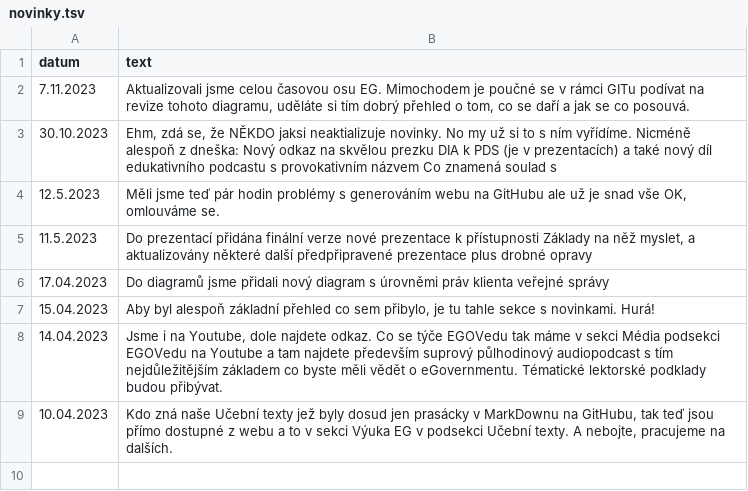
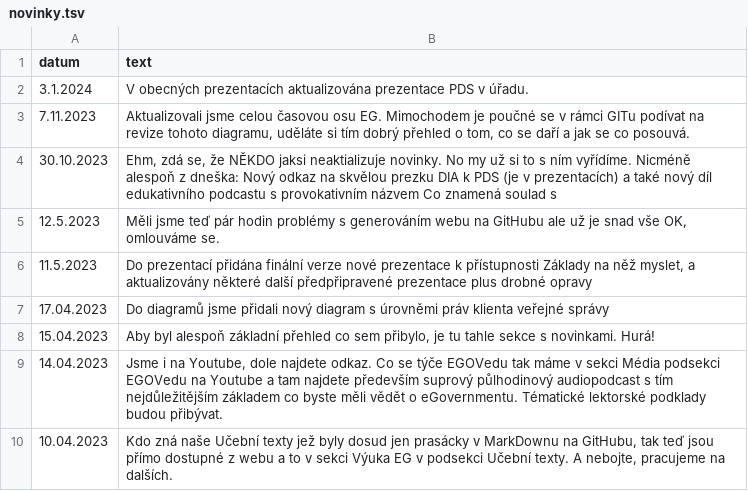
Before and after one commit to egdilna/egovedu, a TSV file: _data/novinky.tsv, drawn as a sheet; the diff names each change by its address in the sheet, - before the commit and + after, or states it on an @@ line.

Commit message:
aktualizace prezentace PDS v úřadu

```diff
--- a/_data/novinky.tsv
+++ b/_data/novinky.tsv
+row 2: 3.1.2024 | V obecných prezentacích aktualizována prezentace PDS v úřadu.
```
Also changed, not shown: 1 other file.
